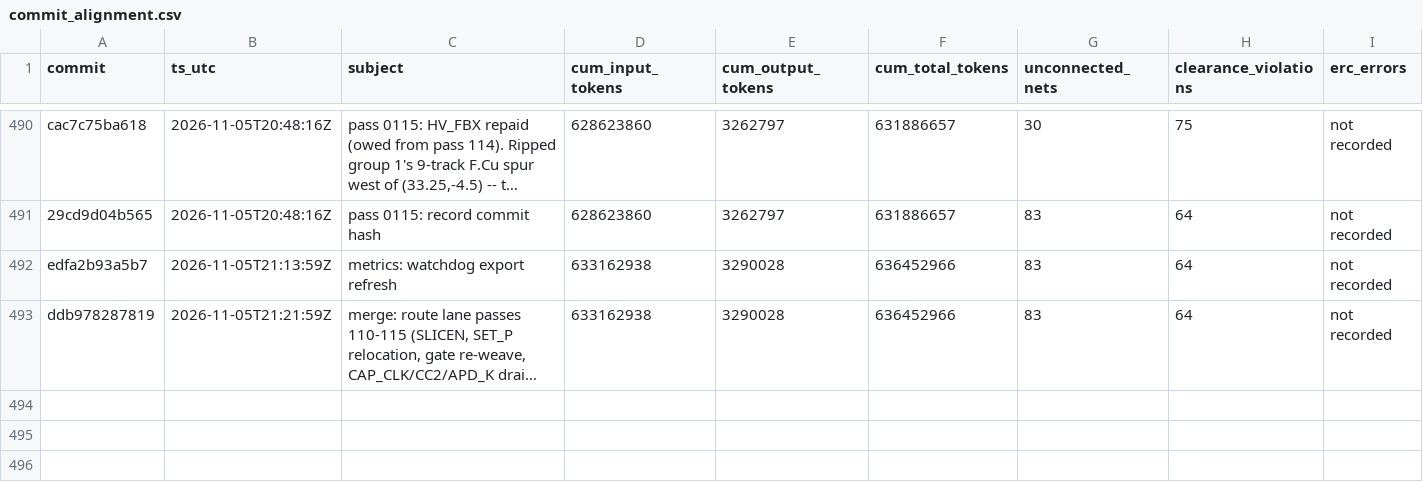
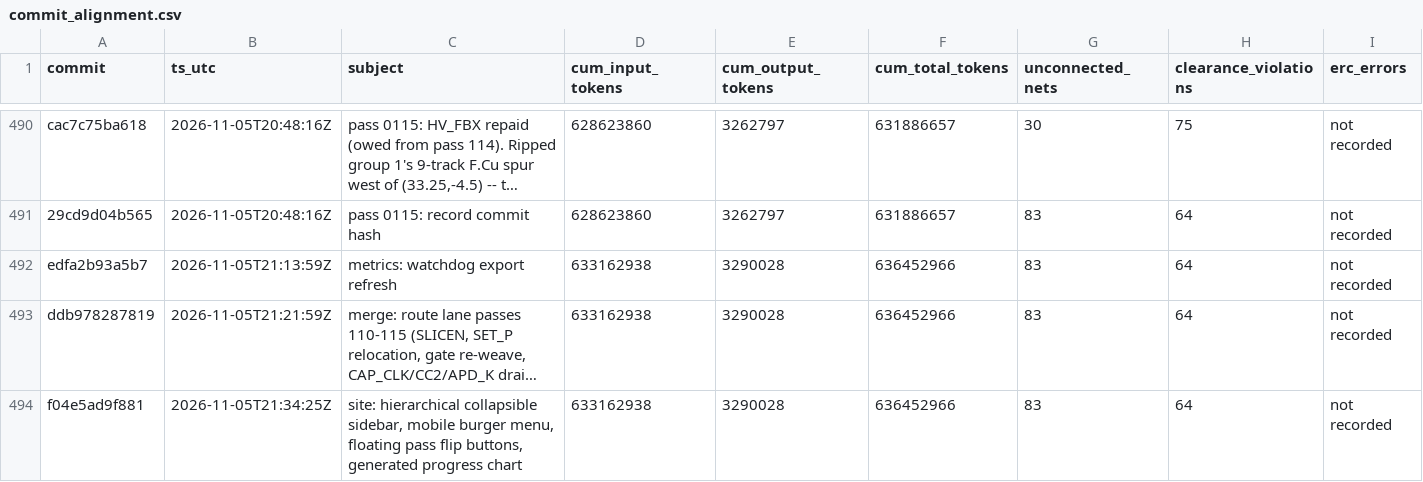
Before and after one commit to sneakers-the-rat/lvds-receiver-official, a CSV file: metrics/commit_alignment.csv, drawn as a sheet; only a part is shown, gaps mark what is left out; long unchanged cells end in …; the diff names each change by its address in the sheet, - before the commit and + after, or states it on an @@ line.

```diff
--- a/metrics/commit_alignment.csv
+++ b/metrics/commit_alignment.csv
+row 494: f04e5ad9f881 | 2026-11-05T21:34:25Z | site: hierarchical collapsible sidebar, mobile burger menu, floating pass flip buttons, generated progress chart | 633162938 | 3290028 | 636452966 | 83 | 64 | not recorded
```
Also changed, not shown: 2 other files.
